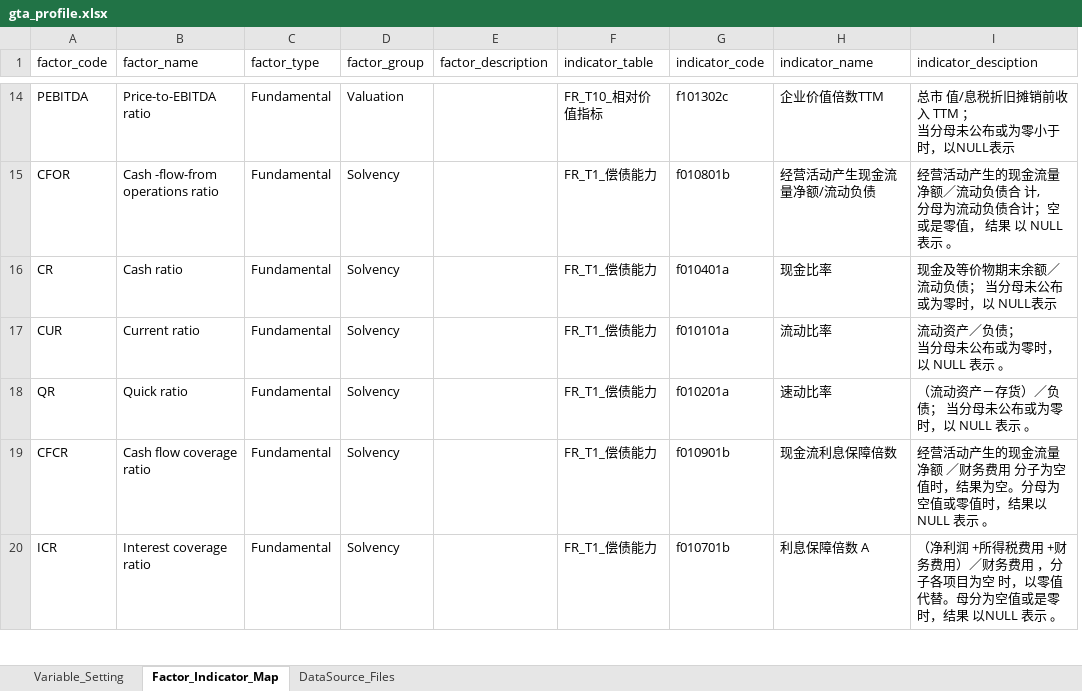
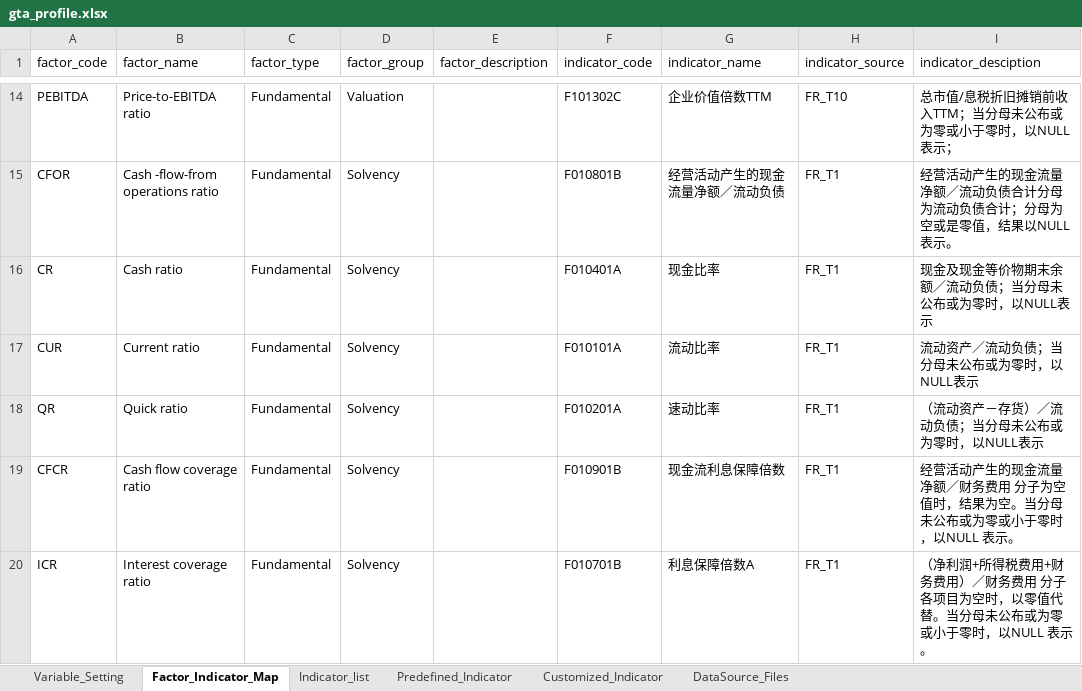
Before and after one commit to chriszheng2016/zstmodelr, an Excel workbook: inst/etc/gta_profile.xlsx, sheet Factor_Indicator_Map, drawn as a sheet; only a part is shown, gaps mark what is left out; values as stored, in another font and other column widths than the file's, no borders; conditional formats and table styles not drawn; removed rows and columns are numbered as before the commit, all else as after; ↵ is a line break in a cell; the diff covers the shown part only; the diff names each change by its address in the sheet, - before the commit and + after, or states it on an @@ line.

Commit message:
ENH: refactor get_factors/indicators
refactor get_indicators into get_indicators, get_indicators_from_source
to support indicators defining, modify get_factors_info to match factor_codes,
factor_groups

```diff
--- a/inst/etc/gta_profile.xlsx (sheet Factor_Indicator_Map)
+++ b/inst/etc/gta_profile.xlsx (sheet Factor_Indicator_Map)
+sheet tab: Indicator_list
+sheet tab: Predefined_Indicator
+sheet tab: Customized_Indicator
-column F (indicator_table), rows 14-20: FR_T10_相对价值指标 | FR_T1_偿债能力 | FR_T1_偿债能力 | FR_T1_偿债能力 | FR_T1_偿债能力 | FR_T1_偿债能力 | FR_T1_偿债能力
+column H (indicator_source), rows 14-20: FR_T10 | FR_T1 | FR_T1 | FR_T1 | FR_T1 | FR_T1 | FR_T1
-F14 (indicator_code): f101302c
+F14 (indicator_code): F101302C
-I14 (indicator_desciption): 总市 值/息税折旧摊销前收入 TTM ； ↵ 当分母未公布或为零小于时，以NULL表示
+I14 (indicator_desciption): 总市值/息税折旧摊销前收入TTM；当分母未公布或为零或小于零时，以NULL表示；
-F15 (indicator_code): f010801b
+F15 (indicator_code): F010801B
-G15 (indicator_name): 经营活动产生现金流量净额/流动负债
+G15 (indicator_name): 经营活动产生的现金流量净额／流动负债
-I15 (indicator_desciption): …动负债合 计, ↵ 分母为流动负债合计；空或是零值， 结果 以 NULL 表示 。
+I15 (indicator_desciption): …动负债合计分母为流动负债合计；分母为空或是零值，结果以NULL表示。
-F16 (indicator_code): f010401a
+F16 (indicator_code): F010401A
-I16 (indicator_desciption): 现金及等价物期末余额／流动负债； 当分母未公布或为零时，以 NULL表示
+I16 (indicator_desciption): 现金及现金等价物期末余额／流动负债；当分母未公布或为零时，以NULL表示
-F17 (indicator_code): f010101a
+F17 (indicator_code): F010101A
-I17 (indicator_desciption): 流动资产／负债； ↵ 当分母未公布或为零时， 以 NULL 表示 。
+I17 (indicator_desciption): 流动资产／流动负债；当分母未公布或为零时，以NULL表示
-F18 (indicator_code): f010201a
+F18 (indicator_code): F010201A
-I18 (indicator_desciption): （流动资产－存货）／负债； 当分母未公布或为零时，以 NULL 表示 。
+I18 (indicator_desciption): （流动资产－存货）／流动负债；当分母未公布或为零时，以NULL表示
-F19 (indicator_code): f010901b
+F19 (indicator_code): F010901B
-I19 (indicator_desciption): …流量净额 ／财务费用 分子为空值时，结果为空。分母为空值或零值时，结果以 NULL 表示 。
+I19 (indicator_desciption): …流量净额／财务费用 分子为空值时，结果为空。当分母未公布或为零或小于零时，以NULL 表示。
-F20 (indicator_code): f010701b
+F20 (indicator_code): F010701B
-G20 (indicator_name): 利息保障倍数 A
+G20 (indicator_name): 利息保障倍数A
-I20 (indicator_desciption): （净利润 +所得税费用 +财务费用）／财务费用 ，分子各项目为空 时，以零值代替。母分为空值或是零时，结果 以NULL 表示 。
+I20 (indicator_desciption): （净利润+所得税费用+财务费用）／财务费用 分子各项目为空时，以零值代替。当分母未公布或为零或小于零时，以NULL 表示。
```
Also changed, not shown: 58 edited cells elsewhere in this sheet, sheet DataSource_Files, formulas that keep their value, 5 other files.
